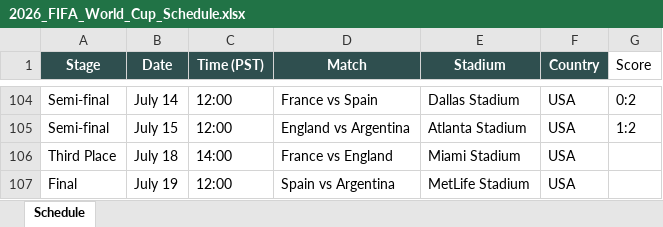
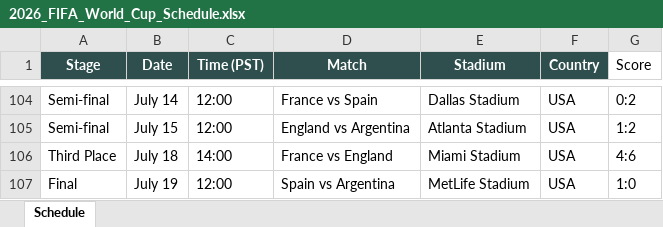
Before and after one commit to brewingithot/FIFA26_schedule, an Excel workbook: 2026_FIFA_World_Cup_Schedule.xlsx, sheet Schedule, drawn as a sheet; only a part is shown, gaps mark what is left out; values as stored, in another font and other column widths than the file's, no borders; the diff names each change by its address in the sheet, - before the commit and + after, or states it on an @@ line.

Commit message:
update schedule

```diff
--- a/2026_FIFA_World_Cup_Schedule.xlsx (sheet Schedule)
+++ b/2026_FIFA_World_Cup_Schedule.xlsx (sheet Schedule)
-G106 (Score): (empty)
+G106 (Score): 4:6
-G107 (Score): (empty)
+G107 (Score): 1:0
```
Also changed, not shown: 3 other files.
